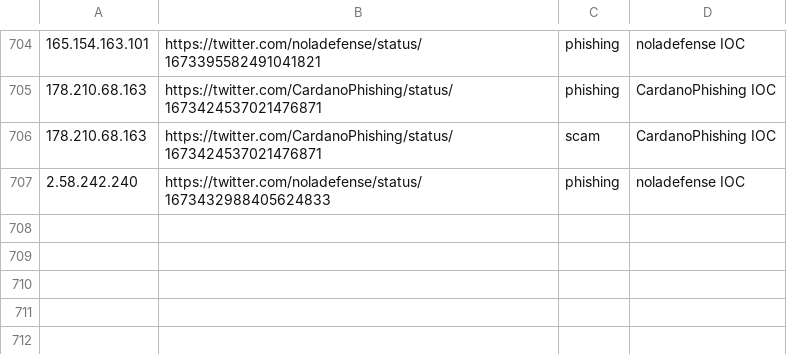
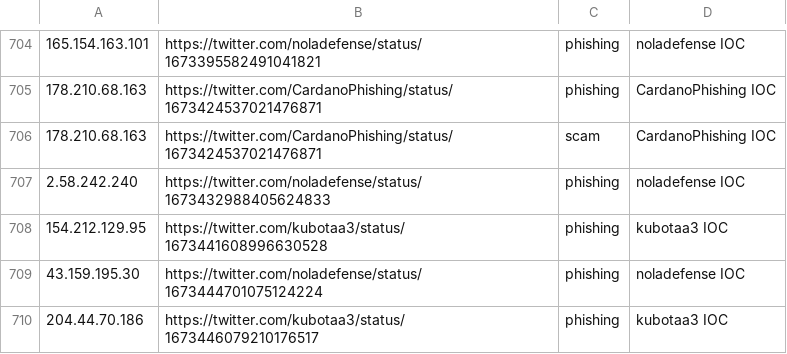
Before and after one commit to Reman2k/ioc, a CSV file: IPtemp66.csv, drawn as a sheet; only a part is shown, gaps mark what is left out; the diff names each change by its address in the sheet, - before the commit and + after, or states it on an @@ line.

```diff
--- a/IPtemp66.csv
+++ b/IPtemp66.csv
+row 708: 154.212.129.95 | https://twitter.com/kubotaa3/status/1673441608996630528 | phishing | kubotaa3 IOC
+row 709: 43.159.195.30 | https://twitter.com/noladefense/status/1673444701075124224 | phishing | noladefense IOC
+row 710: 204.44.70.186 | https://twitter.com/kubotaa3/status/1673446079210176517 | phishing | kubotaa3 IOC
```
Also changed, not shown: IPtemp65.csv.
